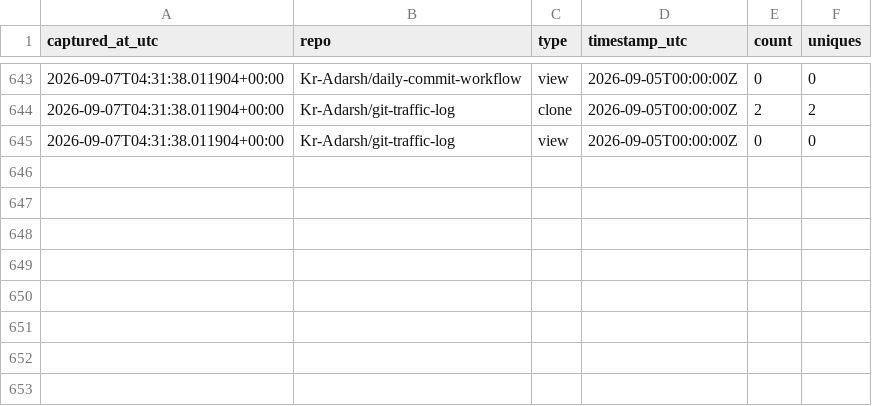
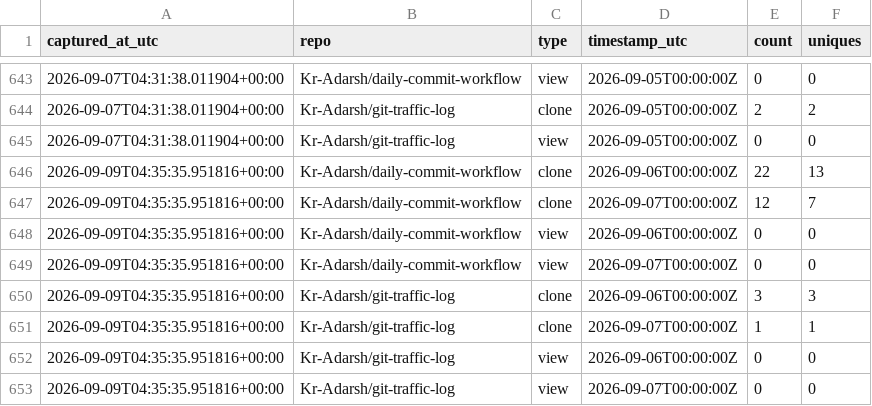
Before and after one commit to Kr-Adarsh/git-traffic-log, a CSV file: traffic/traffic_log.csv, drawn as a sheet; only a part is shown, gaps mark what is left out.

```diff
--- a/traffic/traffic_log.csv
+++ b/traffic/traffic_log.csv
@@ -645 +645,9 @@ captured_at_utc,repo,type,timestamp_utc,count,uniques
 2026-09-07T04:31:38.011904+00:00,Kr-Adarsh/git-traffic-log,view,2026-09-05T00:00:00Z,0,0
+2026-09-09T04:35:35.951816+00:00,Kr-Adarsh/daily-commit-workflow,clone,2026-09-06T00:00:00Z,22,13
+2026-09-09T04:35:35.951816+00:00,Kr-Adarsh/daily-commit-workflow,clone,2026-09-07T00:00:00Z,12,7
+2026-09-09T04:35:35.951816+00:00,Kr-Adarsh/daily-commit-workflow,view,2026-09-06T00:00:00Z,0,0
+2026-09-09T04:35:35.951816+00:00,Kr-Adarsh/daily-commit-workflow,view,2026-09-07T00:00:00Z,0,0
+2026-09-09T04:35:35.951816+00:00,Kr-Adarsh/git-traffic-log,clone,2026-09-06T00:00:00Z,3,3
+2026-09-09T04:35:35.951816+00:00,Kr-Adarsh/git-traffic-log,clone,2026-09-07T00:00:00Z,1,1
+2026-09-09T04:35:35.951816+00:00,Kr-Adarsh/git-traffic-log,view,2026-09-06T00:00:00Z,0,0
+2026-09-09T04:35:35.951816+00:00,Kr-Adarsh/git-traffic-log,view,2026-09-07T00:00:00Z,0,0
```
